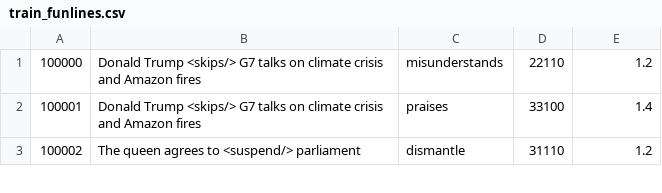
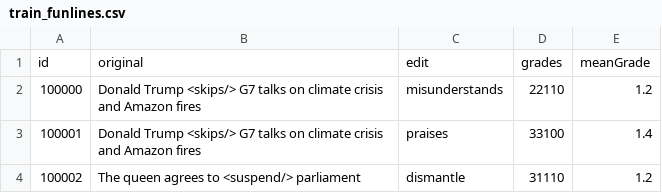
Before and after one commit to pramodith/Humor, a CSV file: data/task-1/train_funlines.csv, drawn as a sheet; only a part is shown.

Commit message:
correcting funlines

```diff
--- a/data/task-1/train_funlines.csv
+++ b/data/task-1/train_funlines.csv
@@ -1 +1,2 @@
+id,original,edit,grades,meanGrade
 100000,Donald Trump <skips/> G7 talks on climate crisis and Amazon fires,misunderstands,22110,1.2
```
